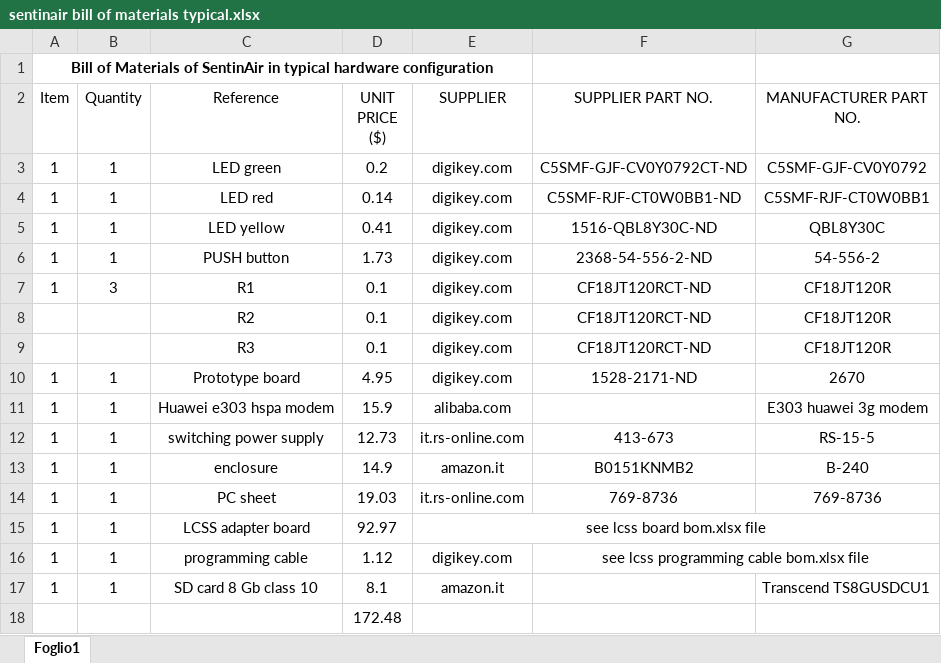
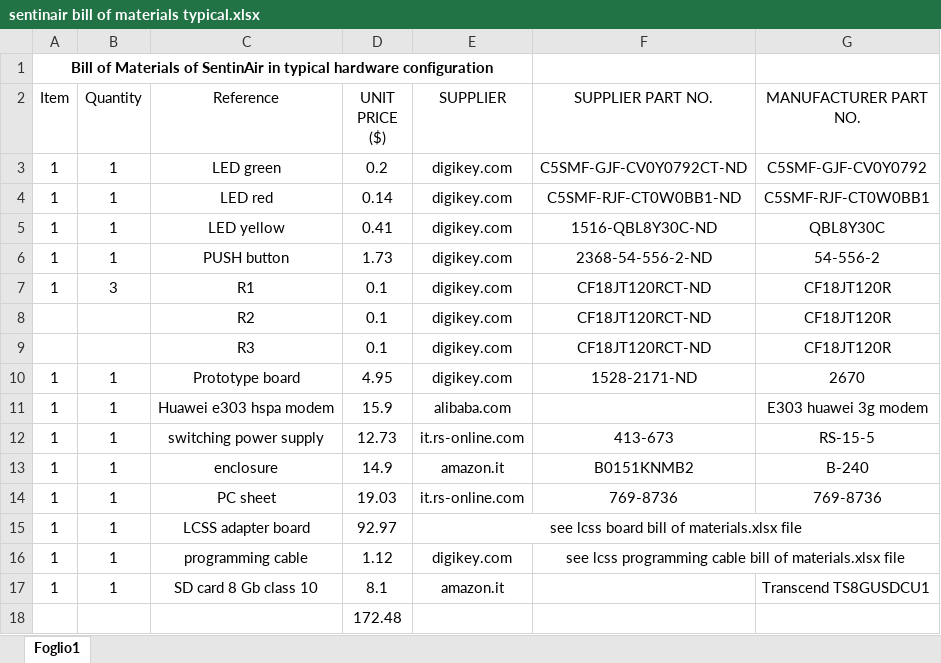
Before and after one commit to domenico-suriano/SentinAir, an Excel workbook: hardware/Bill of Materials/sentinair bill of materials typical.xlsx, sheet Foglio1, drawn as a sheet; values as stored, in another font and other column widths than the file's, no borders; the diff names each change by its address in the sheet, - before the commit and + after, or states it on an @@ line.

Commit message:
Add files via upload

```diff
--- a/hardware/Bill of Materials/sentinair bill of materials typical.xlsx (sheet Foglio1)
+++ b/hardware/Bill of Materials/sentinair bill of materials typical.xlsx (sheet Foglio1)
-E15 (SUPPLIER): see lcss board bom.xlsx file
+E15 (SUPPLIER): see lcss board bill of materials.xlsx file
-F16 (SUPPLIER PART NO.): …programming cable bom.xlsx file
+F16 (SUPPLIER PART NO.): …programming cable bill of materials.xlsx file
```
